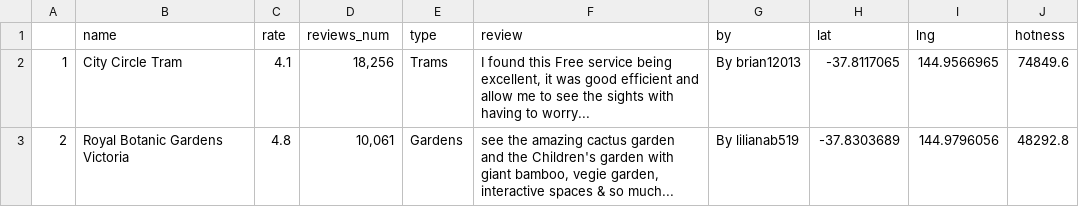
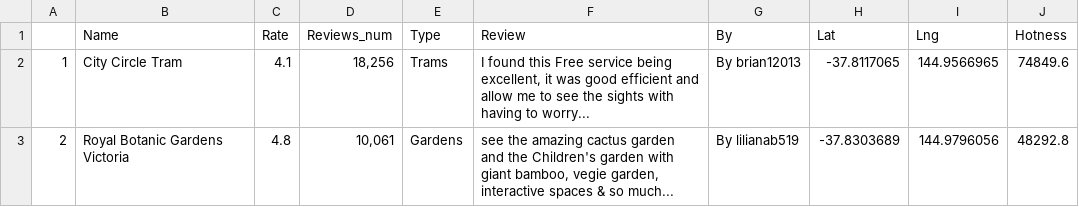
Before and after one commit to whh2333/react, a CSV file: TopAttraction1.2.csv, drawn as a sheet; only a part is shown.

```diff
--- a/TopAttraction1.2.csv
+++ b/TopAttraction1.2.csv
@@ -1,2 +1,2 @@
-,name,rate,reviews_num,type,review,by,lat,lng,hotness
+,Name,Rate,Reviews_num,Type,Review,By,Lat,Lng,Hotness
 1,City Circle Tram,4.1,"18,256",Trams,"I found this Free service being excellent, it was good efficient and allow me to see the sights with having to worry...",By brian12013,-37.8117065,144.9566965,74849.6
```
Also changed, not shown: hotel1.1.csv, restaurant1.2.csv, 1 other file.
